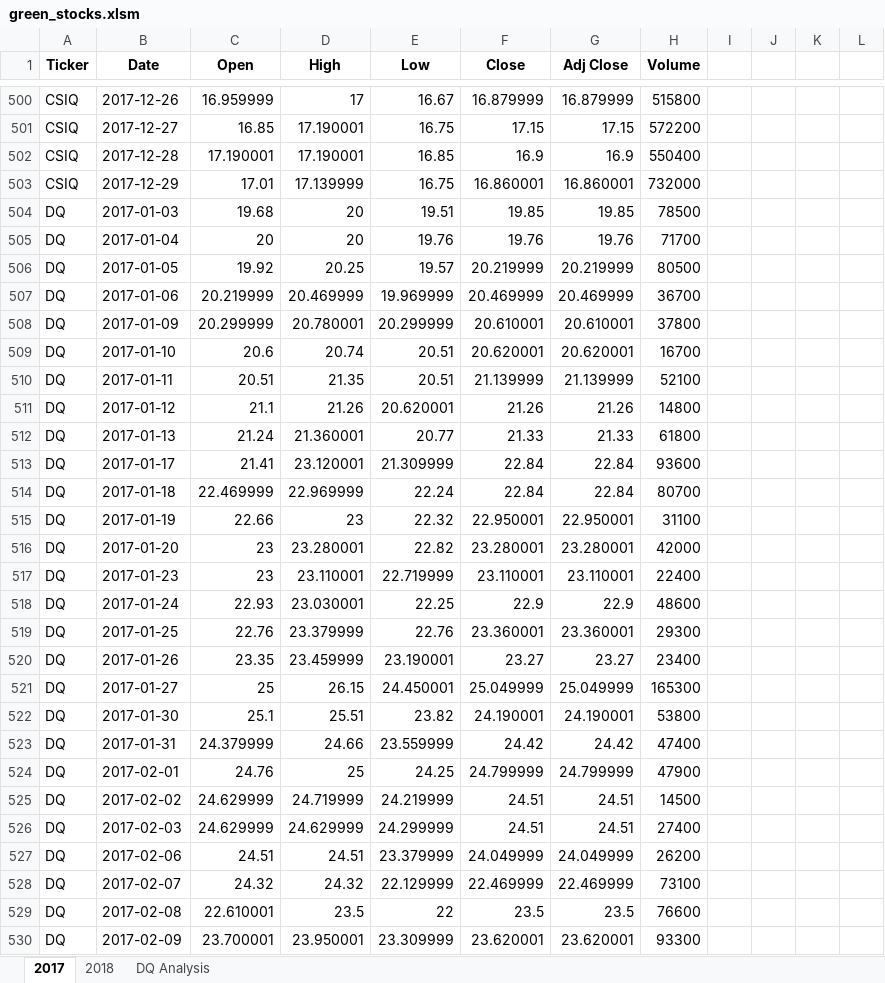
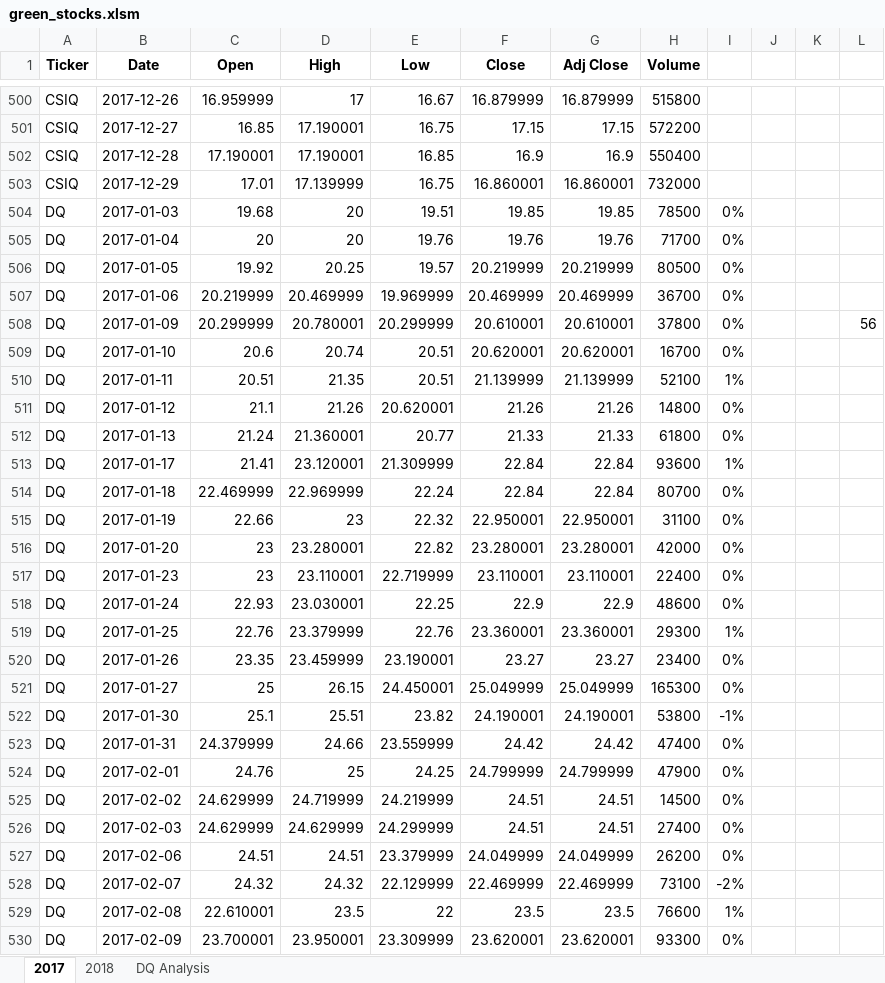
Before and after one commit to namu12345/Stock-Analysis, an Excel workbook: green_stocks.xlsm, sheet 2017, drawn as a sheet; only a part is shown, gaps mark what is left out; values as stored, in another font and other column widths than the file's, no borders; the diff covers the shown part only; the diff names each change by its address in the sheet, - before the commit and + after, or states it on an @@ line.

Commit message:
dq yearly return

```diff
--- a/green_stocks.xlsm (sheet 2017)
+++ b/green_stocks.xlsm (sheet 2017)
-I504:I509: (empty)
+I504:I509: 0%
-L508: (empty)
+L508: 56
-I510: (empty)
+I510: 1%
-I511:I512: (empty)
+I511:I512: 0%
-I513: (empty)
+I513: 1%
-I514:I518: (empty)
+I514:I518: 0%
-I519: (empty)
+I519: 1%
-I520:I521: (empty)
+I520:I521: 0%
-I522: (empty)
+I522: -1%
-I523:I527: (empty)
+I523:I527: 0%
-I528: (empty)
+I528: -2%
-I529: (empty)
+I529: 1%
-I530: (empty)
+I530: 0%
```
Also changed, not shown: 224 edited cells elsewhere in this sheet, sheet DQ Analysis.
